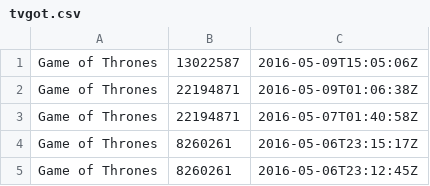
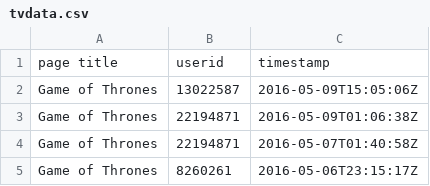
Before and after one commit to abhishekanand/DS4UX, a CSV file: project/tvdata.csv (was project/tvgot.csv), drawn as a sheet; only a part is shown; the shorter side is filled out with more unchanged rows.

Commit message:
project & week 8

```diff
--- a/project/tvgot.csv
+++ b/project/tvdata.csv
@@ -1 +1,2 @@
+page title,userid,timestamp
 Game of Thrones,13022587,2016-05-09T15:05:06Z
```
Also changed, not shown: 30 other files.
